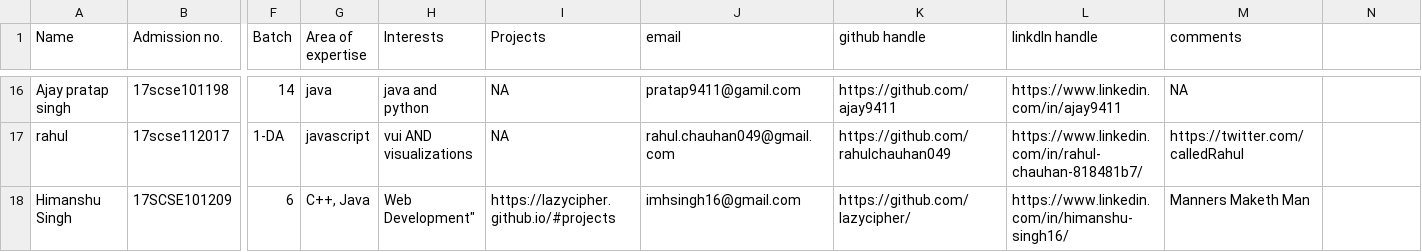
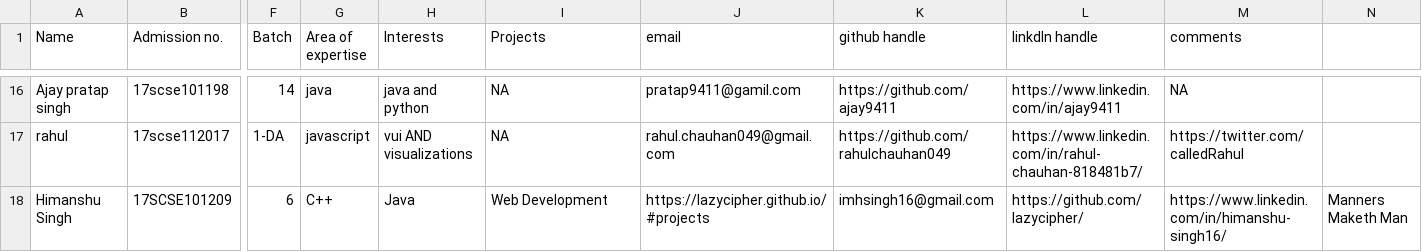
Before and after one commit to vishvaketan/gitTest, a CSV file: info.csv, drawn as a sheet; only a part is shown, gaps mark what is left out; the diff names each change by its address in the sheet, - before the commit and + after, or states it on an @@ line.

Commit message:
Update info.csv

```diff
--- a/info.csv
+++ b/info.csv
-G18 (Area of expertise): C++, Java
+G18 (Area of expertise): C++
-H18 (Interests): Web Development"
+H18 (Interests): Java
-I18 (Projects): https://lazycipher.github.io/#projects
+I18 (Projects): Web Development
-J18 (email): imhsingh16@gmail.com
+J18 (email): https://lazycipher.github.io/#projects
-K18 (github handle): https://github.com/lazycipher/
+K18 (github handle): imhsingh16@gmail.com
-L18 (linkdln handle): https://www.linkedin.com/in/himanshu-singh16/
+L18 (linkdln handle): https://github.com/lazycipher/
-M18 (comments): Manners Maketh Man
+M18 (comments): https://www.linkedin.com/in/himanshu-singh16/
-N18: (empty)
+N18: Manners Maketh Man
```
